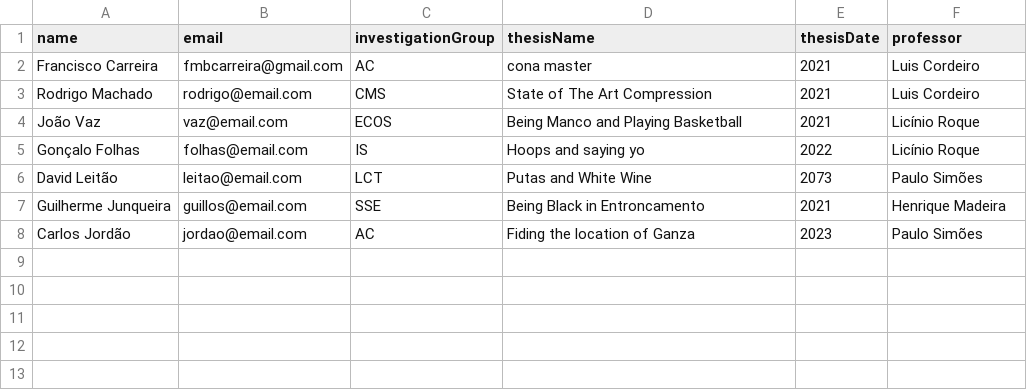
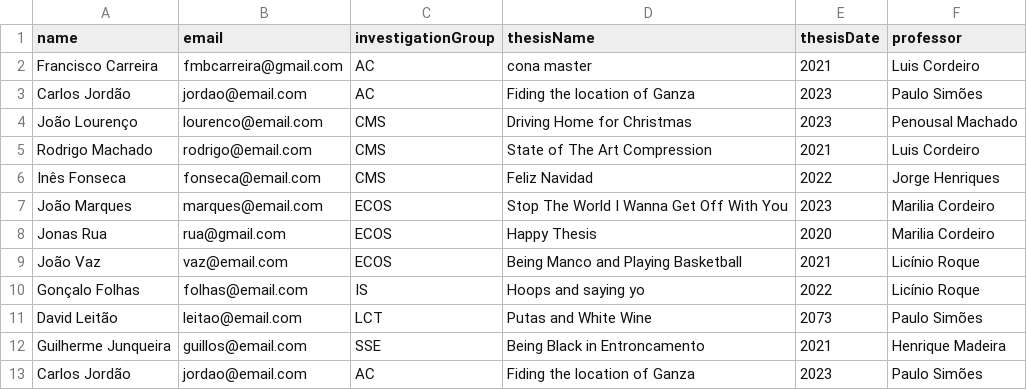
Before and after one commit to carreiradotdev/ProjetoPOO2021, a CSV file: StudentList.csv, drawn as a sheet.

```diff
--- a/StudentList.csv
+++ b/StudentList.csv
@@ -2,3 +2,8 @@ name,email,investigationGroup,thesisName,thesisDate,professor
 Francisco Carreira,fmbcarreira@gmail.com,AC,cona master,2021,Luis Cordeiro
+Carlos Jordão,jordao@email.com,AC,"Fiding the location of Ganza",2023,Paulo Simões
+João Lourenço,lourenco@email.com,CMS,"Driving Home for Christmas",2023,Penousal Machado
 Rodrigo Machado, rodrigo@email.com,CMS,"State of The Art Compression",2021,Luis Cordeiro
+Inês Fonseca,fonseca@email.com,CMS,"Feliz Navidad",2022,Jorge Henriques
+João Marques,marques@email.com,ECOS,"Stop The World I Wanna Get Off With You",2023,Marilia Cordeiro
+Jonas Rua,rua@gmail.com,ECOS,"Happy Thesis",2020,Marilia Cordeiro
 João Vaz, vaz@email.com,ECOS,"Being Manco and Playing Basketball",2021,Licínio Roque
```
Also changed, not shown: EfetiveMemberList.csv, 1 other file.
